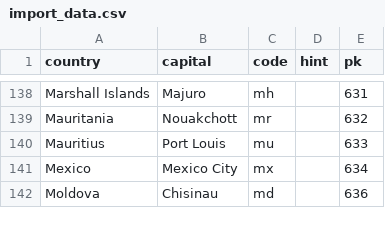
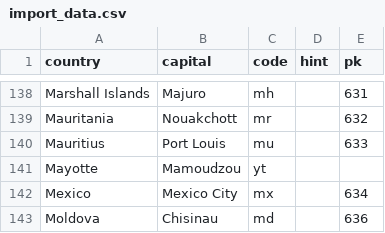
Before and after one commit to Inu-Oh/flags, a CSV file: import_data.csv, drawn as a sheet; only a part is shown, gaps mark what is left out; the diff names each change by its address in the sheet, - before the commit and + after, or states it on an @@ line.

Commit message:
flag edits and entries - final

```diff
--- a/import_data.csv
+++ b/import_data.csv
+row 141: Mayotte | Mamoudzou | yt
```
Also changed, not shown: 7 other files.
